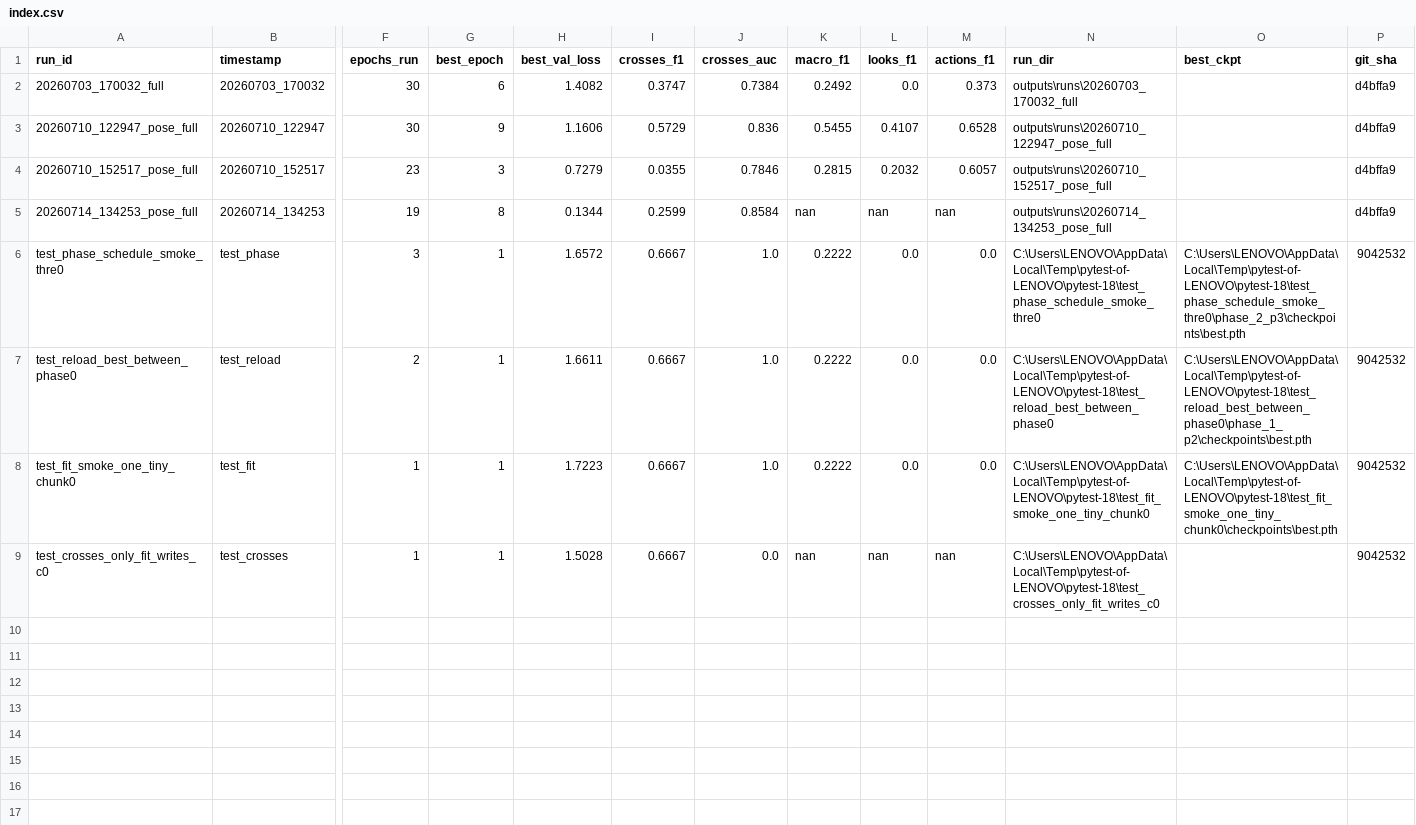
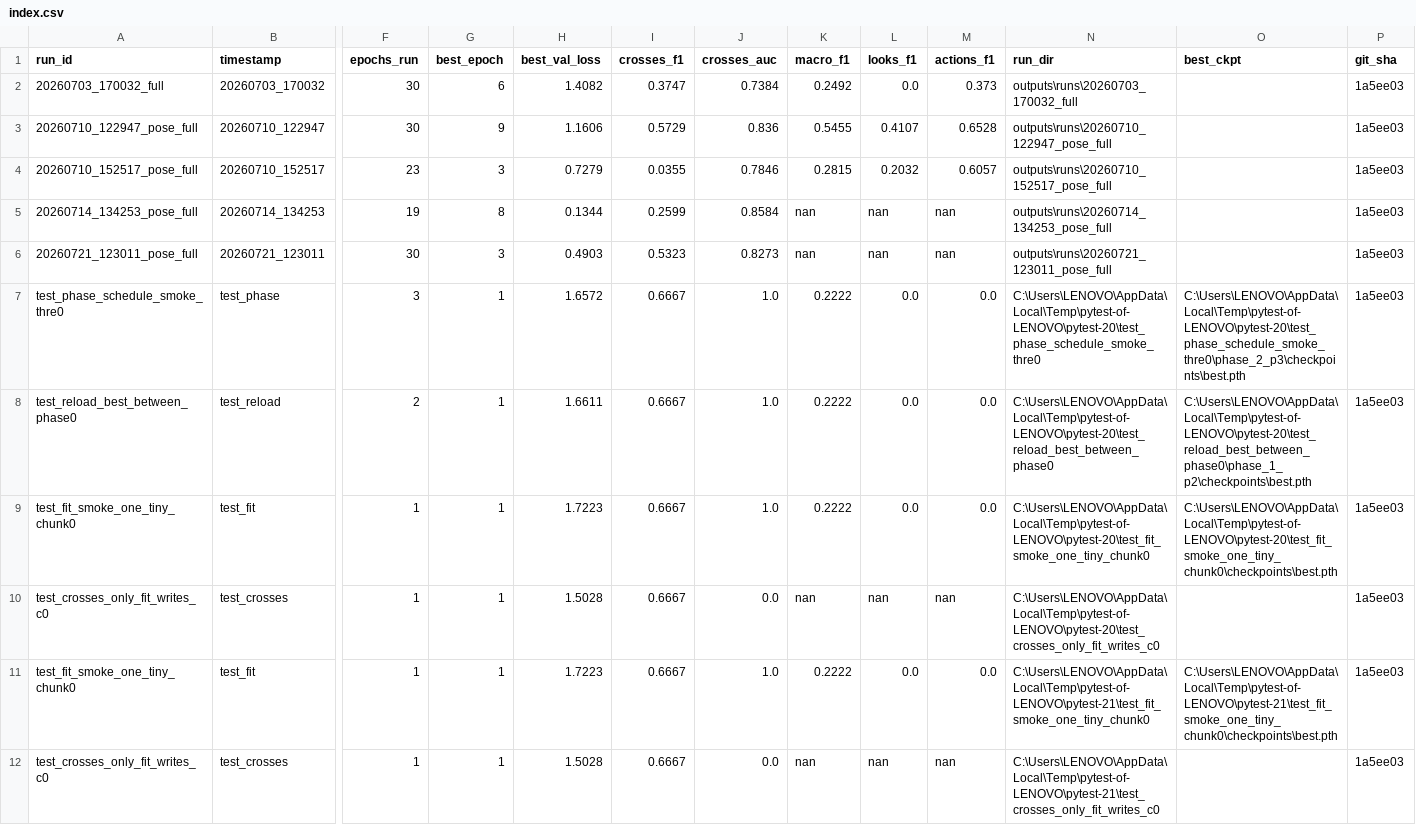
Before and after one commit to Blegarim/Grad_Ped_Predict, a CSV file: outputs/runs/index.csv, drawn as a sheet; only a part is shown, gaps mark what is left out; addresses are those after the commit; rows hold the shown columns only; the diff names each change by its address in the sheet, - before the commit and + after, or states it on an @@ line.

```diff
--- a/outputs/runs/index.csv
+++ b/outputs/runs/index.csv
-P2:P5 (git_sha): d4bffa9
+P2:P5 (git_sha): 1a5ee03
+row 6: 20260721_123011_pose_full | 20260721_123011 | 30 | 3 | 0.4903 | 0.5323 | 0.8273 | nan | nan | nan | outputs\runs\20260721_123011_pose_full |  | 1a5ee03
-N7 (run_dir): C:\Users\LENOVO\AppData\Local\Temp\pytest-of-LENOVO\pytest-18\test_phase_schedule_smoke_thre0
+N7 (run_dir): C:\Users\LENOVO\AppData\Local\Temp\pytest-of-LENOVO\pytest-20\test_phase_schedule_smoke_thre0
-O7 (best_ckpt): C:\Users\LENOVO\AppData\Local\Temp\pytest-of-LENOVO\pytest-18\test_phase_schedule_smoke_thre0\phase_2_p3\checkpoints\best.pth
+O7 (best_ckpt): C:\Users\LENOVO\AppData\Local\Temp\pytest-of-LENOVO\pytest-20\test_phase_schedule_smoke_thre0\phase_2_p3\checkpoints\best.pth
-P7:P8 (git_sha): 9042532
+P7:P8 (git_sha): 1a5ee03
-N8 (run_dir): C:\Users\LENOVO\AppData\Local\Temp\pytest-of-LENOVO\pytest-18\test_reload_best_between_phase0
+N8 (run_dir): C:\Users\LENOVO\AppData\Local\Temp\pytest-of-LENOVO\pytest-20\test_reload_best_between_phase0
-O8 (best_ckpt): C:\Users\LENOVO\AppData\Local\Temp\pytest-of-LENOVO\pytest-18\test_reload_best_between_phase0\phase_1_p2\checkpoints\best.pth
+O8 (best_ckpt): C:\Users\LENOVO\AppData\Local\Temp\pytest-of-LENOVO\pytest-20\test_reload_best_between_phase0\phase_1_p2\checkpoints\best.pth
+row 9: test_fit_smoke_one_tiny_chunk0 | test_fit | 1 | 1 | 1.7223 | 0.6667 | 1.0 | 0.2222 | 0.0 | 0.0 | C:\Users\LENOVO\AppData\Local\Temp\pytest-of-LENOVO\pytest-20\test_fit_smoke_one_tiny_chunk0 | C:\Users\LENOVO\AppData\Local\Temp\pytest-of-LENOVO\pytest-20\test_fit_smoke_one_tiny_chunk0\checkpoints\best.pth | 1a5ee03
+row 10: test_crosses_only_fit_writes_c0 | test_crosses | 1 | 1 | 1.5028 | 0.6667 | 0.0 | nan | nan | nan | C:\Users\LENOVO\AppData\Local\Temp\pytest-of-LENOVO\pytest-20\test_crosses_only_fit_writes_c0 |  | 1a5ee03
-N11 (run_dir): C:\Users\LENOVO\AppData\Local\Temp\pytest-of-LENOVO\pytest-18\test_fit_smoke_one_tiny_chunk0
+N11 (run_dir): C:\Users\LENOVO\AppData\Local\Temp\pytest-of-LENOVO\pytest-21\test_fit_smoke_one_tiny_chunk0
-O11 (best_ckpt): C:\Users\LENOVO\AppData\Local\Temp\pytest-of-LENOVO\pytest-18\test_fit_smoke_one_tiny_chunk0\checkpoints\best.pth
+O11 (best_ckpt): C:\Users\LENOVO\AppData\Local\Temp\pytest-of-LENOVO\pytest-21\test_fit_smoke_one_tiny_chunk0\checkpoints\best.pth
-P11:P12 (git_sha): 9042532
+P11:P12 (git_sha): 1a5ee03
-N12 (run_dir): C:\Users\LENOVO\AppData\Local\Temp\pytest-of-LENOVO\pytest-18\test_crosses_only_fit_writes_c0
+N12 (run_dir): C:\Users\LENOVO\AppData\Local\Temp\pytest-of-LENOVO\pytest-21\test_crosses_only_fit_writes_c0
```
Also changed, not shown: 4 other files.
